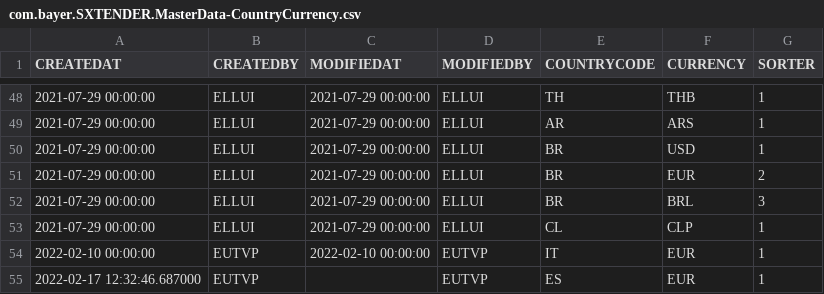
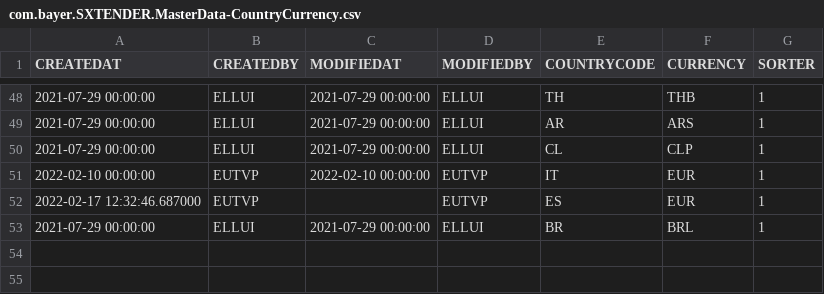
Before and after one commit to mandar-velankar/TNDR_FAST_BACKEND, a CSV file: db/csv/com.bayer.SXTENDER.MasterData-CountryCurrency.csv, drawn as a sheet; only a part is shown, gaps mark what is left out; removed rows and columns are numbered as before the commit, all else as after; the diff names each change by its address in the sheet, - before the commit and + after, or states it on an @@ line.

```diff
--- a/db/csv/com.bayer.SXTENDER.MasterData-CountryCurrency.csv
+++ b/db/csv/com.bayer.SXTENDER.MasterData-CountryCurrency.csv
-row 50: 2021-07-29 00:00:00 | ELLUI | 2021-07-29 00:00:00 | ELLUI | BR | USD | 1
-row 51: 2021-07-29 00:00:00 | ELLUI | 2021-07-29 00:00:00 | ELLUI | BR | EUR | 2
-row 52: 2021-07-29 00:00:00 | ELLUI | 2021-07-29 00:00:00 | ELLUI | BR | BRL | 3
+row 53: 2021-07-29 00:00:00 | ELLUI | 2021-07-29 00:00:00 | ELLUI | BR | BRL | 1
```
Also changed, not shown: db/csv/com.bayer.SXTENDER.AdminData-PT_TMUSERCTRY.csv, db/csv/com.bayer.SXTENDER.MasterData-ApproverTypes.csv, 17 other files.
